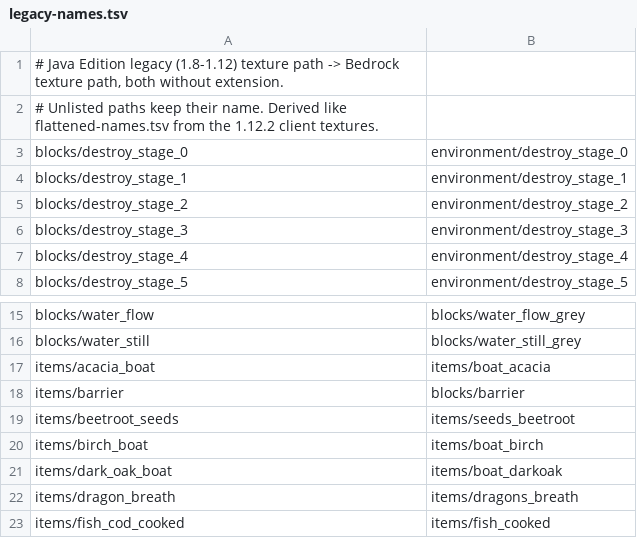
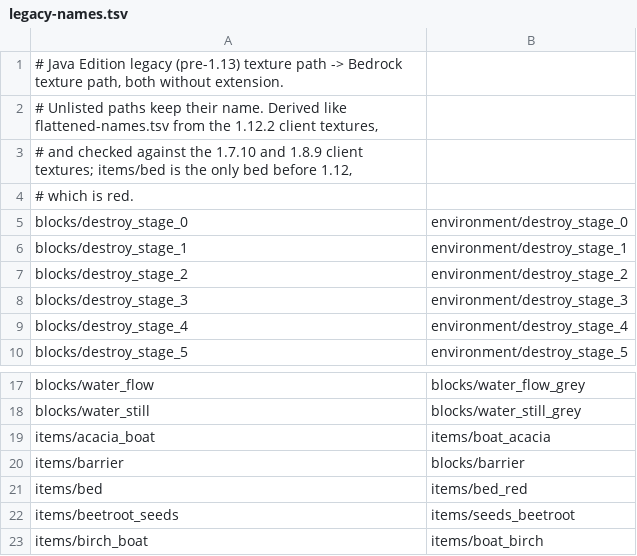
Before and after one commit to cinnabar-mc/cinnabar, a TSV file: crates/java-resource-pack/data/legacy-names.tsv, drawn as a sheet; only a part is shown, gaps mark what is left out; the shorter side is filled out with more unchanged rows.

Commit message:
Translate 1.7 and 1.8 packs' clock, compass and bed textures
Before 1.9, Java stored the clock and compass as single 64- and 32-frame
strips laid out frame for frame like Bedrock's watch_atlas and
compass_atlas, so a legacy strip with exactly that frame count becomes
the atlas. The pre-1.12 bed item, which is always red, maps to bed_red.

Checked against the vanilla 1.7.10 and 1.8.9 client textures: every
block and item texture with a Bedrock counterpart now maps to it, and
the HUD crops match pixel for pixel.

```diff
--- a/crates/java-resource-pack/data/legacy-names.tsv
+++ b/crates/java-resource-pack/data/legacy-names.tsv
@@ -1,3 +1,5 @@
-# Java Edition legacy (1.8-1.12) texture path -> Bedrock texture path, both without extension.
-# Unlisted paths keep their name. Derived like flattened-names.tsv from the 1.12.2 client textures.
+# Java Edition legacy (pre-1.13) texture path -> Bedrock texture path, both without extension.
+# Unlisted paths keep their name. Derived like flattened-names.tsv from the 1.12.2 client textures,
+# and checked against the 1.7.10 and 1.8.9 client textures; items/bed is the only bed before 1.12,
+# which is red.
 blocks/destroy_stage_0	environment/destroy_stage_0
@@ -18,2 +20,3 @@ items/acacia_boat	items/boat_acacia
 items/barrier	blocks/barrier
+items/bed	items/bed_red
 items/beetroot_seeds	items/seeds_beetroot
```
Also changed, not shown: 7 other files.
